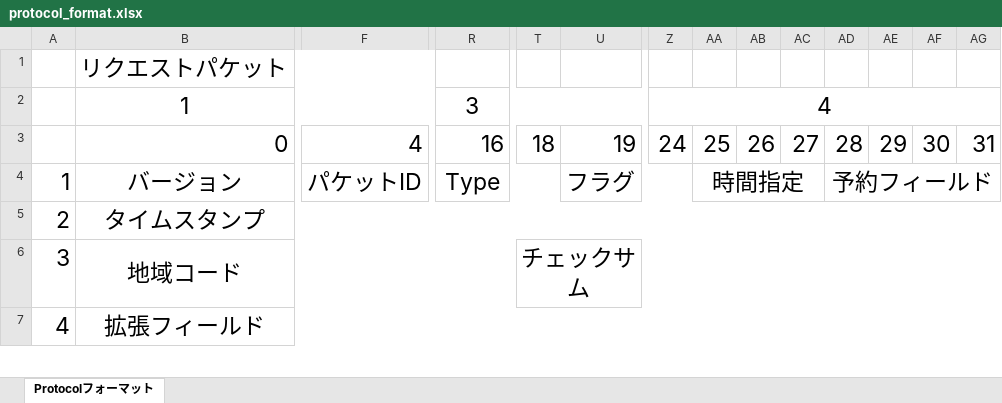
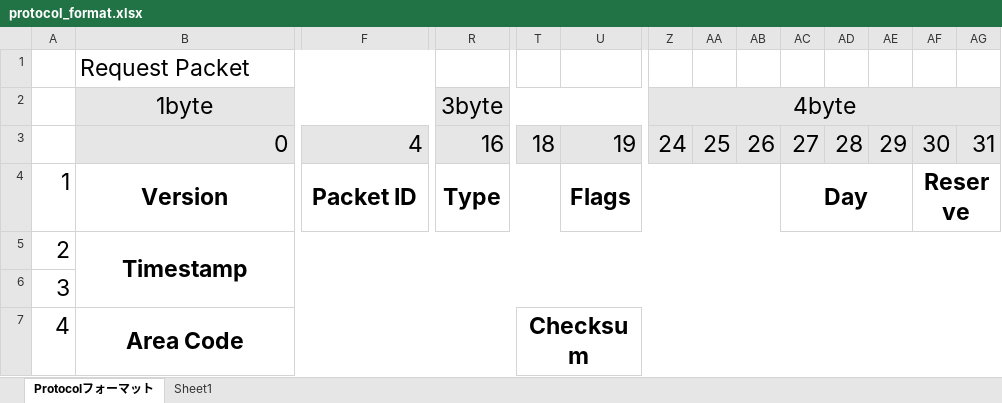
Before and after one commit to U22-2025/WIP, an Excel workbook: protocol_format.xlsx, sheet Protocolフォーマット, drawn as a sheet; only a part is shown, gaps mark what is left out; values as stored, in another font and other column widths than the file's, no borders; removed rows and columns are numbered as before the commit, all else as after; rows hold the shown columns only; the diff covers the shown part only; the diff names each change by its address in the sheet, - before the commit and + after, or states it on an @@ line.

Commit message:
protocol_format.xlsxを更新しました。

```diff
--- a/protocol_format.xlsx (sheet Protocolフォーマット)
+++ b/protocol_format.xlsx (sheet Protocolフォーマット)
+sheet tab: Sheet1
-B1: リクエストパケット
+B1: Request Packet
-row 2:  | 1 |  | 3 |  |  | 4
+row 2:  | 1byte |  | 3byte |  |  | 4byte
-B3:AG3 fill: none
+B3:AG3 fill: #E7E6E6
-B4: バージョン
+B4: Version
-B4:B5 bold: off
+B4:B5 bold: on
-F4: パケットID
+F4: Packet ID
-F4 bold: off
+F4 bold: on
-R4 bold: off
+R4 bold: on
-U4: フラグ
+U4: Flags
-U4 bold: off
+U4 bold: on
-U4:Z4 merged
+U4:AB4 merged
-AA4: 時間指定
+AA4: (empty)
-AA4:AC4 merged
-AC4: (empty)
+AC4: Day
+AC4:AE4 merged
-AD4: 予約フィールド
+AD4: (empty)
-AD4:AG4 merged
-AF4: (empty)
+AF4: Reserve
+AF4:AG4 merged
-B5: タイムスタンプ
+B5: Timestamp
-B5:AG5 merged
+B5:AG6 merged
-B6: 地域コード
+B6: (empty)
-B6:S6 merged
-T6: チェックサム
+T6: (empty)
-T6:AG6 merged
-B7: 拡張フィールド
+B7: Area Code
-B7 bold: off
+B7 bold: on
-B7:AG8 merged
+B7:S7 merged
-T7: (empty)
+T7: Checksum
+T7:AG7 merged
```
Also changed, not shown: 10 added rows, 11 removed rows, 1 moved row, 6 edited cells, cell formats and merged cells elsewhere in this sheet.
